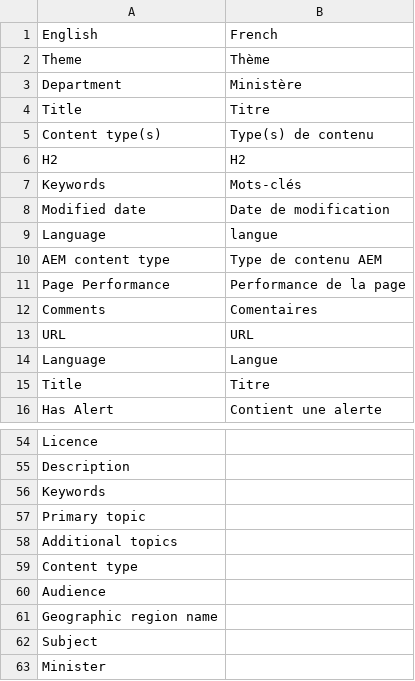
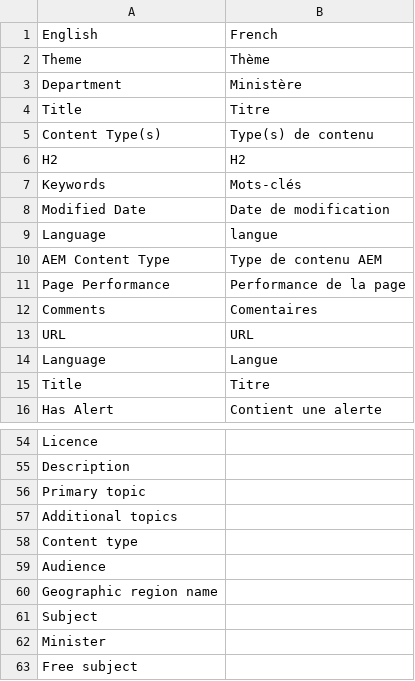
Before and after one commit to gc-proto/ExperimentalPlatform, a CSV file: InventoryMerge/data/headers.csv, drawn as a sheet; only a part is shown, gaps mark what is left out; the shorter side is filled out with more unchanged rows.

Commit message:
Updates to inventory tool

```diff
--- a/InventoryMerge/data/headers.csv
+++ b/InventoryMerge/data/headers.csv
@@ -4,8 +4,8 @@ Department,Ministère
 Title,Titre
-Content type(s),Type(s) de contenu
+Content Type(s),Type(s) de contenu
 H2,H2
 Keywords,Mots-clés
-Modified date,Date de modification
+Modified Date,Date de modification
 Language,langue
-AEM content type,Type de contenu AEM
+AEM Content Type,Type de contenu AEM
 Page Performance,Performance de la page
@@ -55,3 +55,2 @@ Licence,
 Description,
-Keywords,
 Primary topic,
```
Also changed, not shown: 7 other files.
